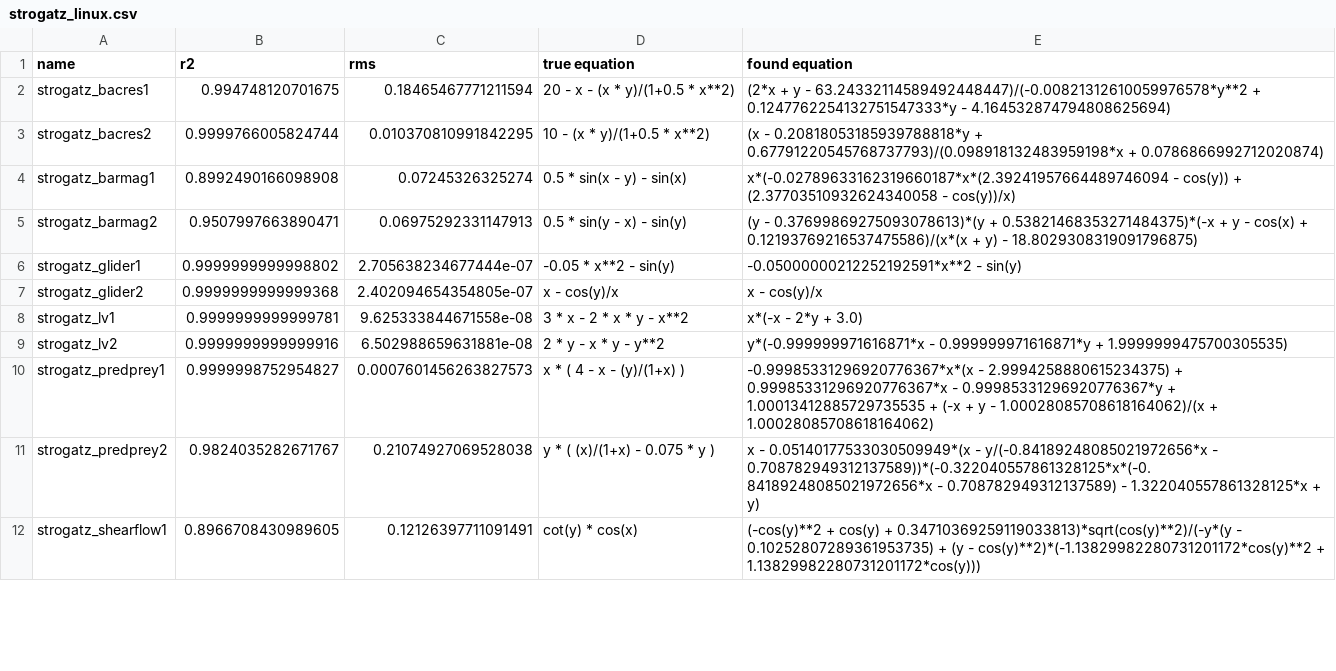
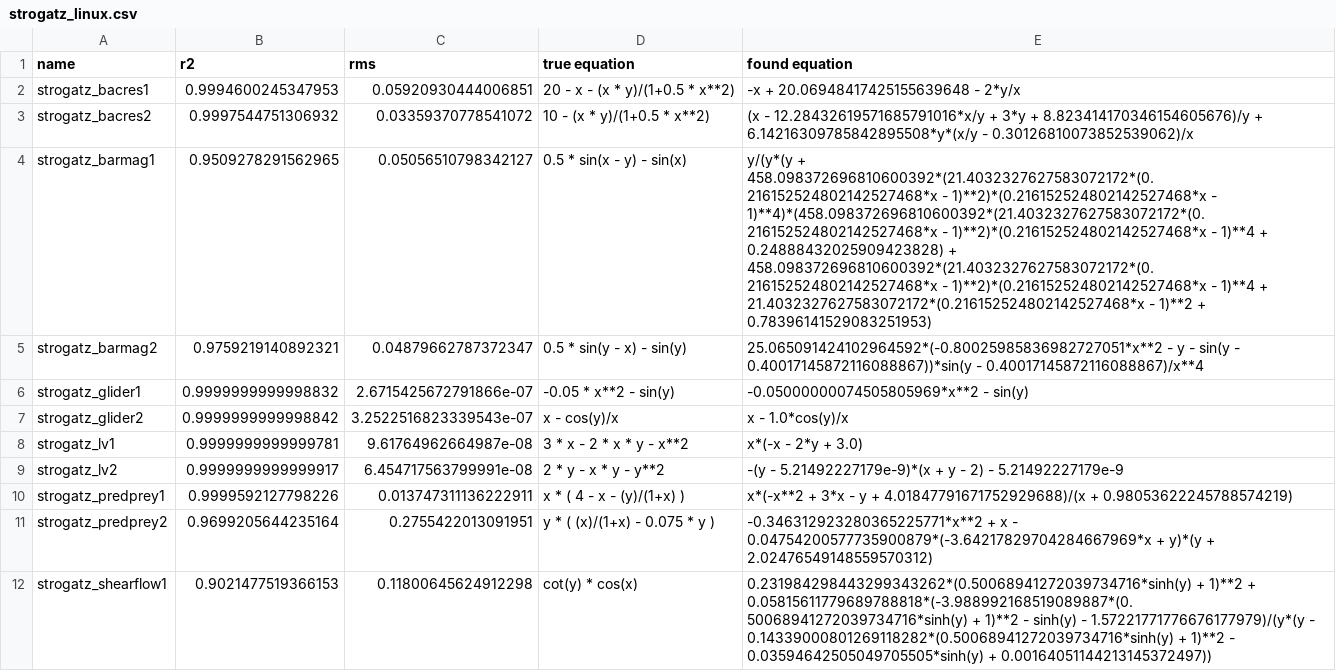
Before and after one commit to janoPig/HROCH, a CSV file: ci-test/results/strogatz_linux.csv, drawn as a sheet; only a part is shown; the diff covers the shown part only.

Commit message:
Commit from GitHub Actions (Strogatz - linux)

```diff
--- a/ci-test/results/strogatz_linux.csv
+++ b/ci-test/results/strogatz_linux.csv
@@ -1,12 +1,12 @@
 name,r2,rms,true equation,found equation
-strogatz_bacres1,0.994748120701675,0.18465467771211594, 20 - x - (x * y)/(1+0.5 * x**2),(2*x + y - 63.24332114589492448447)/(-0.00821312610059976578*y**2 + 0.1247762254132751547333*y - 4.164532874794808625694)
-strogatz_bacres2,0.9999766005824744,0.010370810991842295, 10 - (x * y)/(1+0.5 * x**2),(x - 0.20818053185939788818*y + 0.67791220545768737793)/(0.098918132483959198*x + 0.0786866992712020874)
-strogatz_barmag1,0.8992490166098908,0.07245326325274, 0.5 * sin(x - y) - sin(x),x*(-0.02789633162319660187*x*(2.39241957664489746094 - cos(y)) + (2.37703510932624340058 - cos(y))/x)
-strogatz_barmag2,0.9507997663890471,0.06975292331147913, 0.5 * sin(y - x) - sin(y),(y - 0.37699869275093078613)*(y + 0.53821468353271484375)*(-x + y - cos(x) + 0.12193769216537475586)/(x*(x + y) - 18.8029308319091796875)
-strogatz_glider1,0.9999999999998802,2.705638234677444e-07, -0.05 * x**2 - sin(y),-0.05000000212252192591*x**2 - sin(y)
-strogatz_glider2,0.9999999999999368,2.402094654354805e-07, x - cos(y)/x,x - cos(y)/x
-strogatz_lv1,0.9999999999999781,9.625333844671558e-08, 3  * x - 2  * x * y - x**2,x*(-x - 2*y + 3.0)
-strogatz_lv2,0.9999999999999916,6.502988659631881e-08, 2 * y - x * y - y**2,y*(-0.999999971616871*x - 0.999999971616871*y + 1.9999999475700305535)
-strogatz_predprey1,0.9999998752954827,0.0007601456263827573, x  * ( 4 - x - (y)/(1+x) ),-0.99985331296920776367*x*(x - 2.9994258880615234375) + 0.99985331296920776367*x - 0.99985331296920776367*y + 1.00013412885729735535 + (-x + y - 1.00028085708618164062)/(x + 1.00028085708618164062)
-strogatz_predprey2,0.9824035282671767,0.21074927069528038, y * ( (x)/(1+x) - 0.075 * y ),x - 0.05140177533030509949*(x - y/(-0.84189248085021972656*x - 0.708782949312137589))*(-0.322040557861328125*x*(-0.84189248085021972656*x - 0.708782949312137589) - 1.322040557861328125*x + y)
-strogatz_shearflow1,0.8966708430989605,0.12126397711091491, cot(y) * cos(x),(-cos(y)**2 + cos(y) + 0.34710369259119033813)*sqrt(cos(y)**2)/(-y*(y - 0.10252807289361953735) + (y - cos(y)**2)*(-1.13829982280731201172*cos(y)**2 + 1.13829982280731201172*cos(y)))
+strogatz_bacres1,0.9994600245347953,0.05920930444006851, 20 - x - (x * y)/(1+0.5 * x**2),-x + 20.06948417425155639648 - 2*y/x
+strogatz_bacres2,0.9997544751306932,0.03359370778541072, 10 - (x * y)/(1+0.5 * x**2),(x - 12.28432619571685791016*x/y + 3*y + 8.823414170346154605676)/y + 6.14216309785842895508*y*(x/y - 0.30126810073852539062)/x
+strogatz_barmag1,0.9509278291562965,0.05056510798342127, 0.5 * sin(x - y) - sin(x),y/(y*(y + 458.098372696810600392*(21.4032327627583072172*(0.216152524802142527468*x - 1)**2)*(0.216152524802142527468*x - 1)**4)*(458.098372696810600392*(21.4032327627583072172*(0.216152524802142527468*x - 1)**2)*(0.216152524802142527468*x - 1)**4 + 0.24888432025909423828) + 458.098372696810600392*(21.4032327627583072172*(0.216152524802142527468*x - 1)**2)*(0.216152524802142527468*x - 1)**4 + 21.4032327627583072172*(0.216152524802142527468*x - 1)**2 + 0.78396141529083251953)
+strogatz_barmag2,0.9759219140892321,0.04879662787372347, 0.5 * sin(y - x) - sin(y),25.065091424102964592*(-0.80025985836982727051*x**2 - y - sin(y - 0.40017145872116088867))*sin(y - 0.40017145872116088867)/x**4
+strogatz_glider1,0.9999999999998832,2.6715425672791866e-07, -0.05 * x**2 - sin(y),-0.05000000074505805969*x**2 - sin(y)
+strogatz_glider2,0.9999999999998842,3.2522516823339543e-07, x - cos(y)/x,x - 1.0*cos(y)/x
+strogatz_lv1,0.9999999999999781,9.61764962664987e-08, 3  * x - 2  * x * y - x**2,x*(-x - 2*y + 3.0)
+strogatz_lv2,0.9999999999999917,6.454717563799991e-08, 2 * y - x * y - y**2,-(y - 5.21492227179e-9)*(x + y - 2) - 5.21492227179e-9
+strogatz_predprey1,0.9999592127798226,0.013747311136222911, x  * ( 4 - x - (y)/(1+x) ),x*(-x**2 + 3*x - y + 4.01847791671752929688)/(x + 0.98053622245788574219)
+strogatz_predprey2,0.9699205644235164,0.2755422013091951, y * ( (x)/(1+x) - 0.075 * y ),-0.346312923280365225771*x**2 + x - 0.04754200577735900879*(-3.64217829704284667969*x + y)*(y + 2.02476549148559570312)
+strogatz_shearflow1,0.9021477519366153,0.11800645624912298, cot(y) * cos(x),0.231984298443299343262*(0.50068941272039734716*sinh(y) + 1)**2 + 0.05815611779689788818*(-3.988992168519089887*(0.50068941272039734716*sinh(y) + 1)**2 - sinh(y) - 1.57221771776676177979)/(y*(y - 0.14339000801269118282*(0.50068941272039734716*sinh(y) + 1)**2 - 0.03594642505049705505*sinh(y) + 0.00164051144213145372497))
```
Also changed, not shown: 9 edited cells elsewhere in this file.
